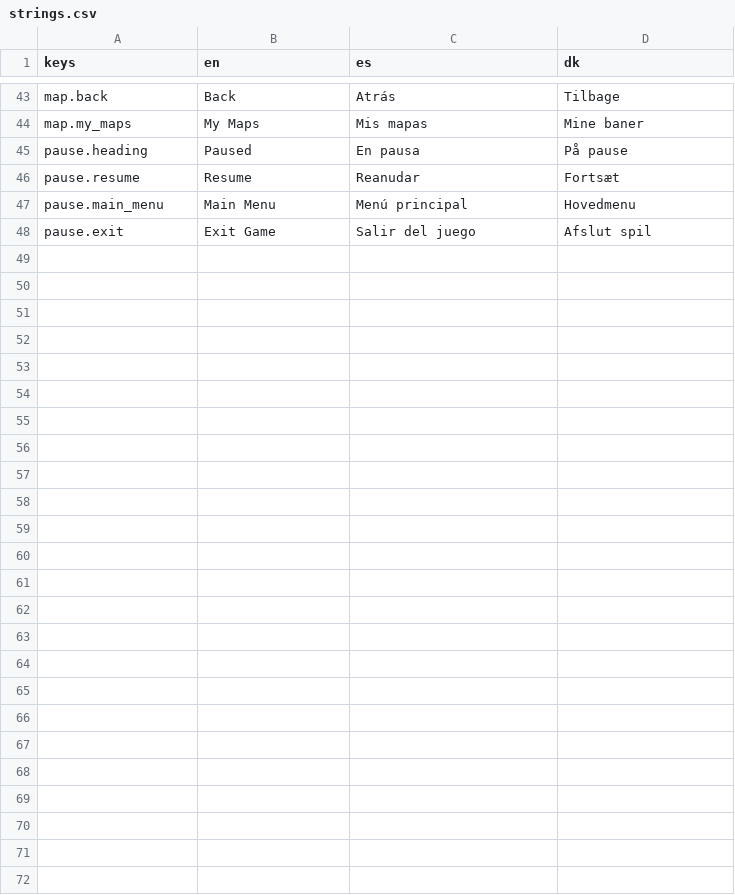
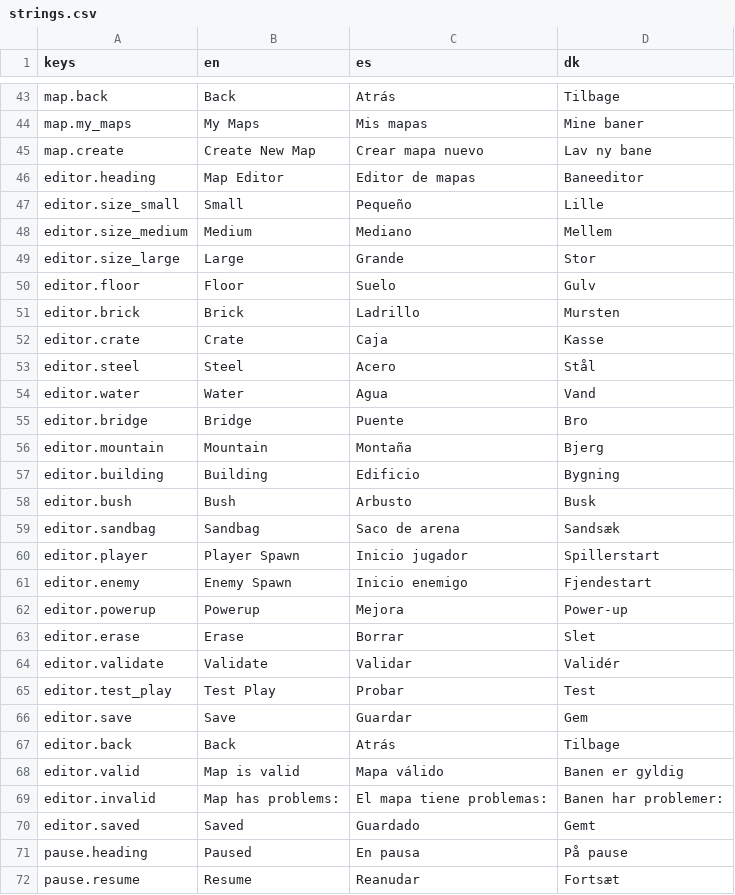
Before and after one commit to Vodkadav/TankGame, a CSV file: client/i18n/strings.csv, drawn as a sheet; only a part is shown, gaps mark what is left out; the shorter side is filled out with more unchanged rows.

```diff
--- a/client/i18n/strings.csv
+++ b/client/i18n/strings.csv
@@ -44,2 +44,28 @@ map.back,"Back","Atrás","Tilbage"
 map.my_maps,"My Maps","Mis mapas","Mine baner"
+map.create,"Create New Map","Crear mapa nuevo","Lav ny bane"
+editor.heading,"Map Editor","Editor de mapas","Baneeditor"
+editor.size_small,"Small","Pequeño","Lille"
+editor.size_medium,"Medium","Mediano","Mellem"
+editor.size_large,"Large","Grande","Stor"
+editor.floor,"Floor","Suelo","Gulv"
+editor.brick,"Brick","Ladrillo","Mursten"
+editor.crate,"Crate","Caja","Kasse"
+editor.steel,"Steel","Acero","Stål"
+editor.water,"Water","Agua","Vand"
+editor.bridge,"Bridge","Puente","Bro"
+editor.mountain,"Mountain","Montaña","Bjerg"
+editor.building,"Building","Edificio","Bygning"
+editor.bush,"Bush","Arbusto","Busk"
+editor.sandbag,"Sandbag","Saco de arena","Sandsæk"
+editor.player,"Player Spawn","Inicio jugador","Spillerstart"
+editor.enemy,"Enemy Spawn","Inicio enemigo","Fjendestart"
+editor.powerup,"Powerup","Mejora","Power-up"
+editor.erase,"Erase","Borrar","Slet"
+editor.validate,"Validate","Validar","Validér"
+editor.test_play,"Test Play","Probar","Test"
+editor.save,"Save","Guardar","Gem"
+editor.back,"Back","Atrás","Tilbage"
+editor.valid,"Map is valid","Mapa válido","Banen er gyldig"
+editor.invalid,"Map has problems:","El mapa tiene problemas:","Banen har problemer:"
+editor.saved,"Saved","Guardado","Gemt"
 pause.heading,"Paused","En pausa","På pause"
```
Also changed, not shown: 6 other files.
